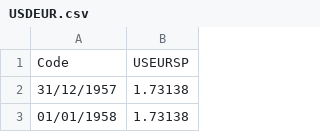
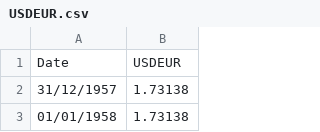
Before and after one commit to asiergs/financial_data, a CSV file: USDEUR.csv, drawn as a sheet; only a part is shown; removed rows and columns are numbered as before the commit, all else as after; the diff names each change by its address in the sheet, - before the commit and + after, or states it on an @@ line.

```diff
--- a/USDEUR.csv
+++ b/USDEUR.csv
-row 1: Code | USEURSP
+row 1: Date | USDEUR
```
Also changed, not shown: DJSTOXX.csv.
